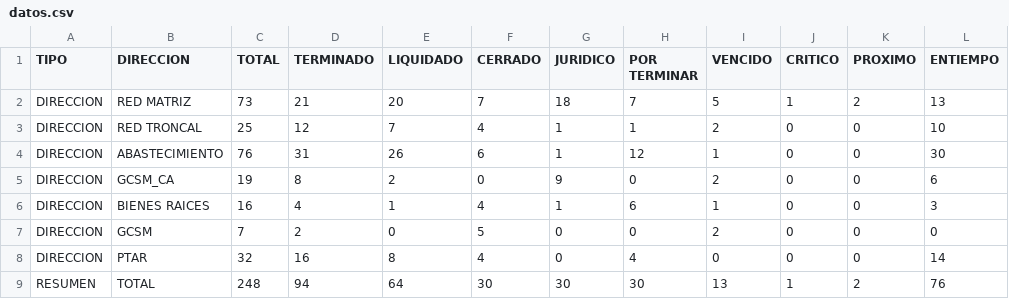
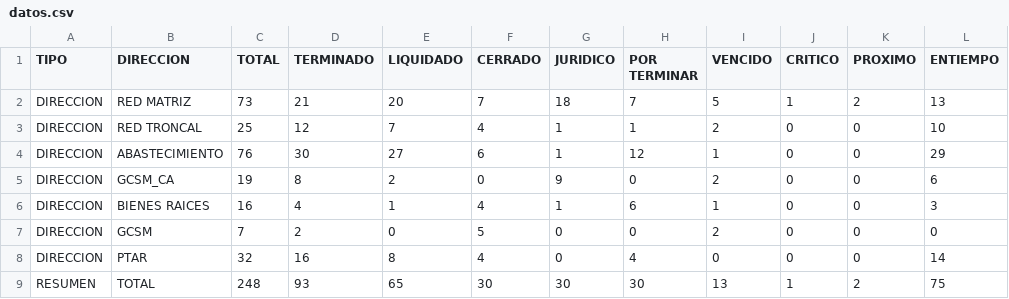
Before and after one commit to mhoyos1324-ux/gcsm-dashboard, a CSV file: datos.csv, drawn as a sheet.

Commit message:
Update datos.csv

```diff
--- a/datos.csv
+++ b/datos.csv
@@ -3,3 +3,3 @@ DIRECCION,RED MATRIZ,73,21,20,7,18,7,5,1,2,13
 DIRECCION,RED TRONCAL,25,12,7,4,1,1,2,0,0,10
-DIRECCION,ABASTECIMIENTO,76,31,26,6,1,12,1,0,0,30
+DIRECCION,ABASTECIMIENTO,76,30,27,6,1,12,1,0,0,29
 DIRECCION,GCSM_CA,19,8,2,0,9,0,2,0,0,6
@@ -8,2 +8,2 @@ DIRECCION,GCSM,7,2,0,5,0,0,2,0,0,0
 DIRECCION,PTAR,32,16,8,4,0,4,0,0,0,14
-RESUMEN,TOTAL,248,94,64,30,30,30,13,1,2,76
+RESUMEN,TOTAL,248,93,65,30,30,30,13,1,2,75
```
